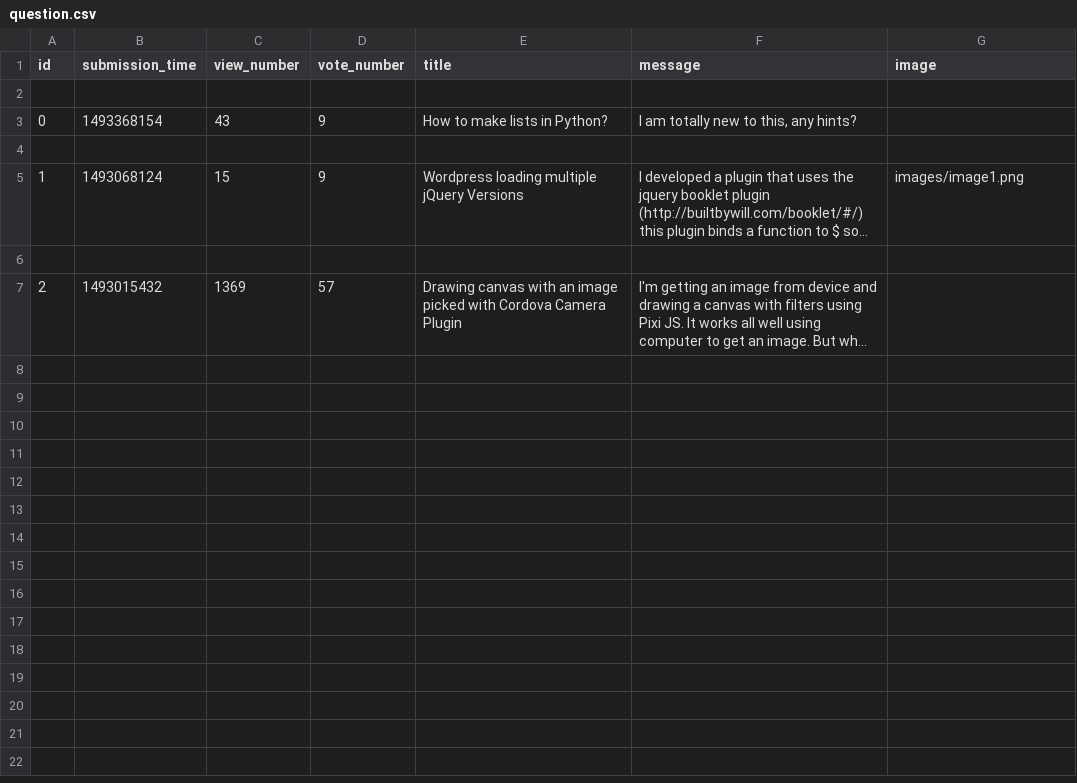
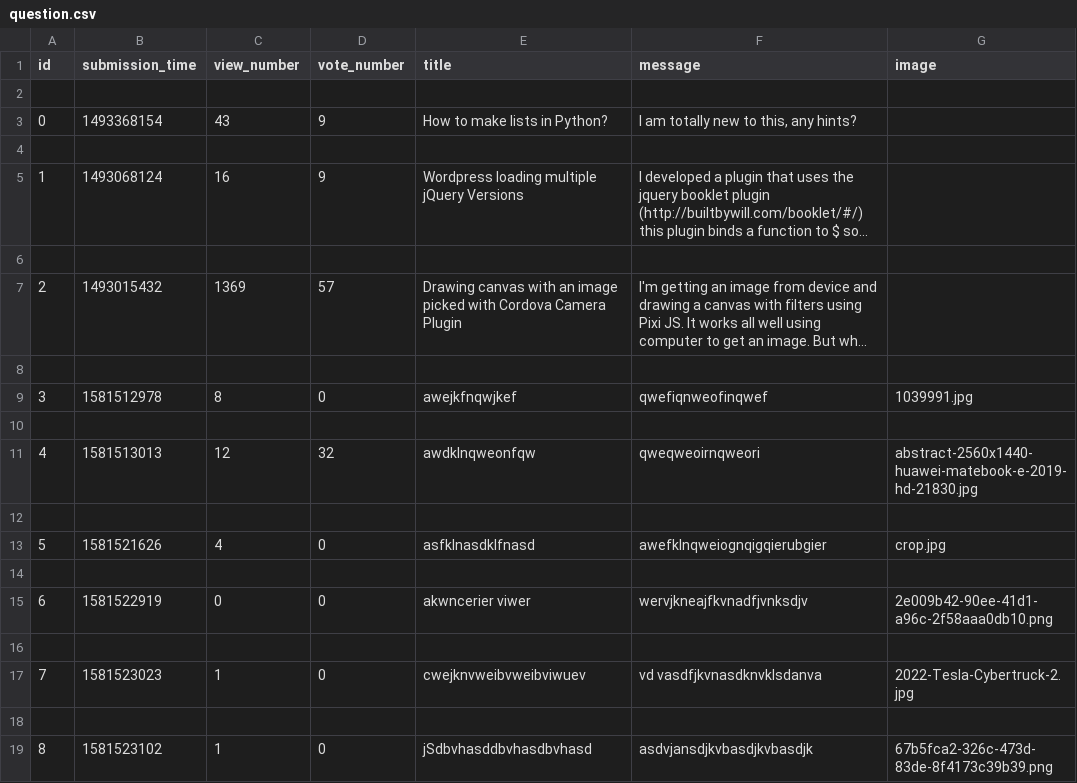
Before and after one commit to BogdanGheboianu/ask-mate-python, a CSV file: sample_data/question.csv, drawn as a sheet; long unchanged cells end in …; the diff names each change by its address in the sheet, - before the commit and + after, or states it on an @@ line.

Commit message:
Add all image functionalities for questions and answers

```diff
--- a/sample_data/question.csv
+++ b/sample_data/question.csv
-C5 (view_number): 15
+C5 (view_number): 16
-G5 (image): images/image1.png
+G5 (image): (empty)
+row 8: (empty)
+row 9: 3 | 1581512978 | 8 | 0 | awejkfnqwjkef | qwefiqnweofinqwef | 1039991.jpg
+row 10: (empty)
+row 11: 4 | 1581513013 | 12 | 32 | awdklnqweonfqw | qweqweoirnqweori | abstract-2560x1440-huawei-matebook-e-2019-hd-21830.jpg
+row 12: (empty)
+row 13: 5 | 1581521626 | 4 | 0 | asfklnasdklfnasd | awefklnqweiognqigqierubgier | crop.jpg
+row 14: (empty)
+row 15: 6 | 1581522919 | 0 | 0 | akwncerier viwer | wervjkneajfkvnadfjvnksdjv | 2e009b42-90ee-41d1-a96c-2f58aaa0db10.png
+row 16: (empty)
+row 17: 7 | 1581523023 | 1 | 0 | cwejknvweibvweibviwuev | vd vasdfjkvnasdknvklsdanva | 2022-Tesla-Cybertruck-2.jpg
+row 18: (empty)
+row 19: 8 | 1581523102 | 1 | 0 | jSdbvhasddbvhasdbvhasd | asdvjansdjkvbasdjkvbasdjk | 67b5fca2-326c-473d-83de-8f4173c39b39.png
```
Also changed, not shown: sample_data/answer.csv, 15 other files.
